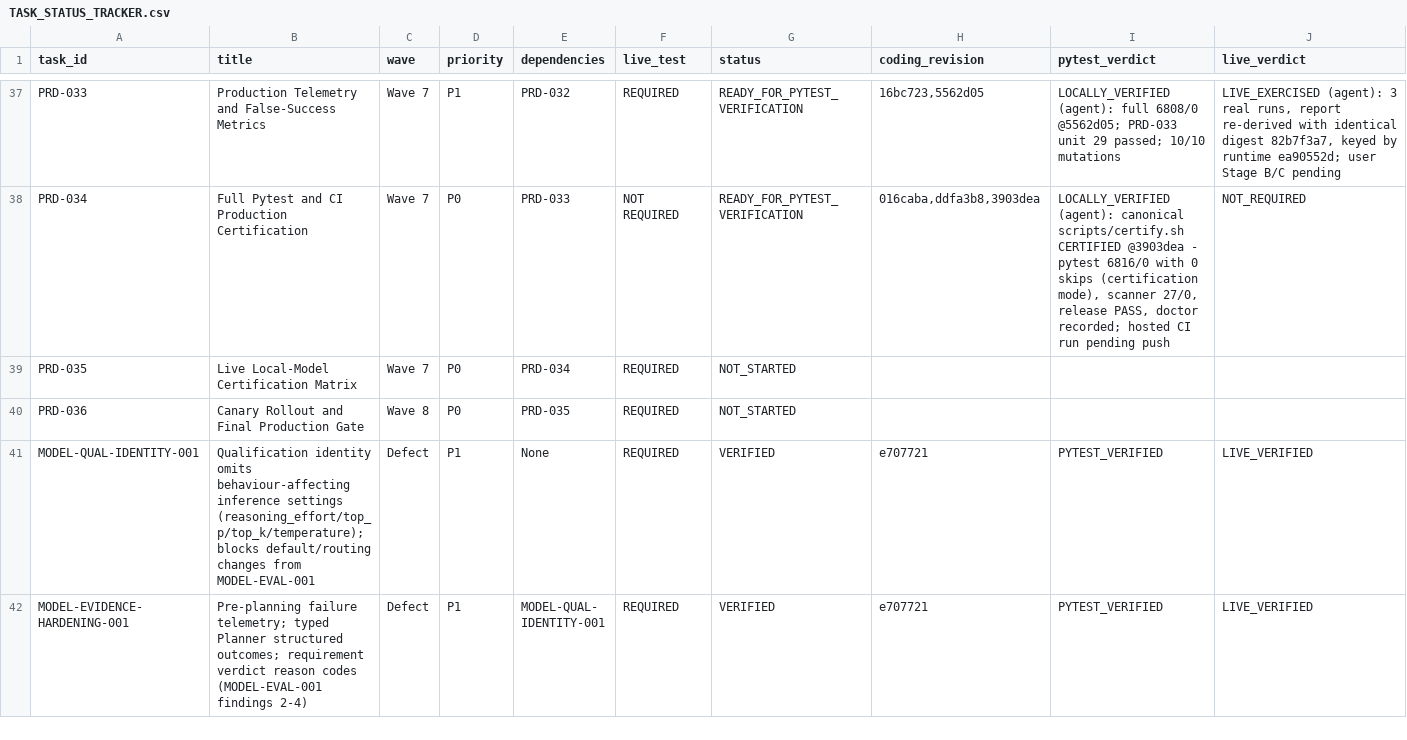
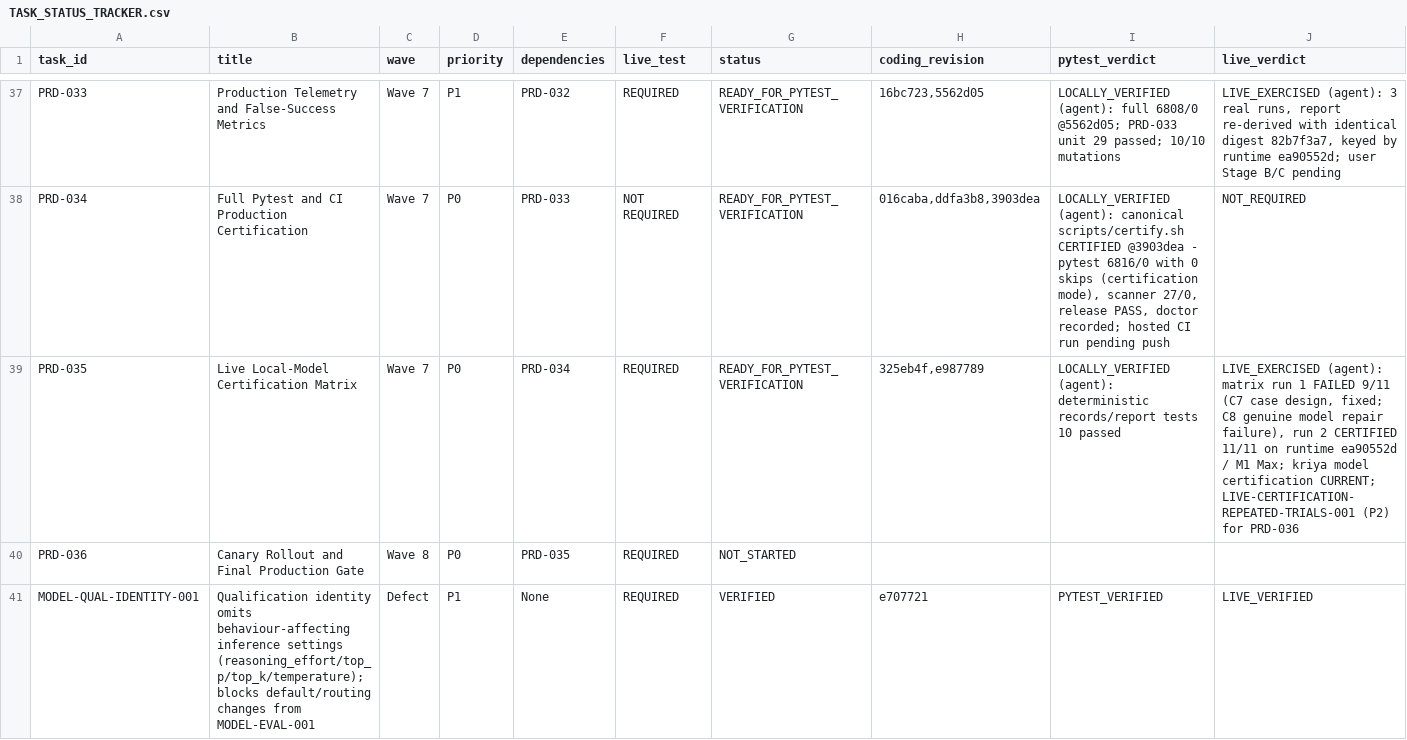
Before and after one commit to snanduri7/kriya, a CSV file: handover/TASK_STATUS_TRACKER.csv, drawn as a sheet; only a part is shown, gaps mark what is left out; the shorter side is filled out with more unchanged rows.

```diff
--- a/handover/TASK_STATUS_TRACKER.csv
+++ b/handover/TASK_STATUS_TRACKER.csv
@@ -38,3 +38,3 @@ PRD-033,Production Telemetry and False-Success Metrics,Wave 7,P1,PRD-032,REQUIRE
 PRD-034,Full Pytest and CI Production Certification,Wave 7,P0,PRD-033,NOT REQUIRED,READY_FOR_PYTEST_VERIFICATION,"016caba,ddfa3b8,3903dea","LOCALLY_VERIFIED (agent): canonical scripts/certify.sh CERTIFIED @3903dea - pytest 6816/0 with 0 skips (certification mode), scanner 27/0, release PASS, doctor recorded; hosted CI run pending push",NOT_REQUIRED
-PRD-035,Live Local-Model Certification Matrix,Wave 7,P0,PRD-034,REQUIRED,NOT_STARTED,,,
+PRD-035,Live Local-Model Certification Matrix,Wave 7,P0,PRD-034,REQUIRED,READY_FOR_PYTEST_VERIFICATION,"325eb4f,e987789",LOCALLY_VERIFIED (agent): deterministic records/report tests 10 passed,"LIVE_EXERCISED (agent): matrix run 1 FAILED 9/11 (C7 case design, fixed; C8 genuine model repair failure), run 2 CERTIFIED 11/11 on runtime ea90552d / M1 Max; kriya model certification CURRENT; LIVE-CERTIFICATION-REPEATED-TRIALS-001 (P2) for PRD-036"
 PRD-036,Canary Rollout and Final Production Gate,Wave 8,P0,PRD-035,REQUIRED,NOT_STARTED,,,
```
Also changed, not shown: handover/BACKLOG_REGISTRY.csv, 8 other files.
